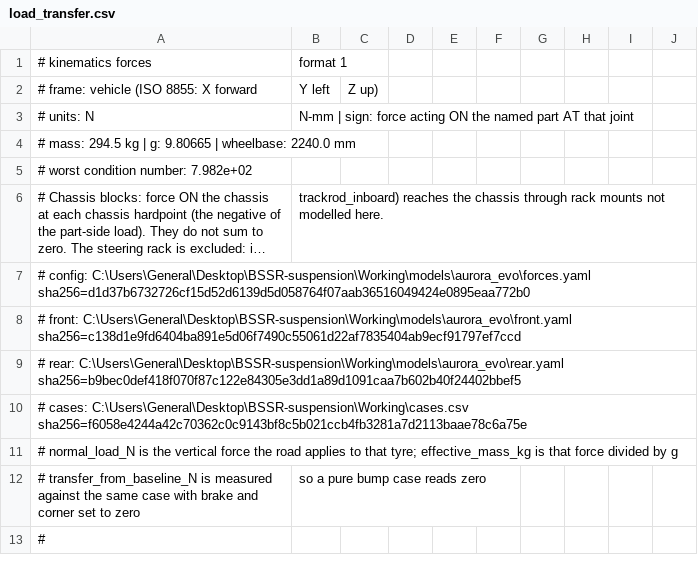
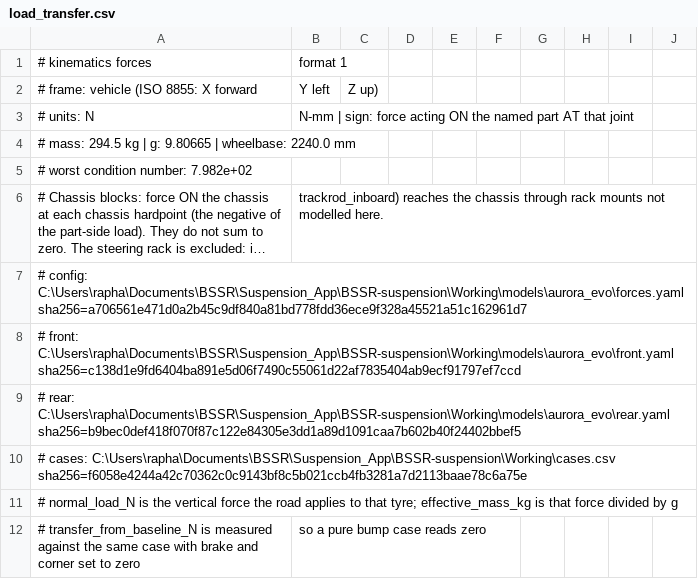
Before and after one commit to Raphael-Larroquette/BSSR-suspension, a CSV file: Working/models/aurora_evo/forces/load_transfer.csv, drawn as a sheet; only a part is shown; the shorter side is filled out with more unchanged rows; long unchanged cells end in …; the diff names each change by its address in the sheet, - before the commit and + after, or states it on an @@ line.

```diff
--- a/Working/models/aurora_evo/forces/load_transfer.csv
+++ b/Working/models/aurora_evo/forces/load_transfer.csv
-A7: # config: C:\Users\General\Desktop\BSSR-suspension\Working\models\aurora_evo\forces.yaml sha256=d1d37b6732726cf15d52d6139d5d058764f07aab36516049424e0895eaa772b0
+A7: # config: C:\Users\rapha\Documents\BSSR\Suspension_App\BSSR-suspension\Working\models\aurora_evo\forces.yaml sha256=a706561e471d0a2b45c9df840a81bd778fdd36ece9f328a45521a51c162961d7
-A8: # front: C:\Users\General\Desktop\BSSR-suspension\Working\models\aurora_evo\front.yaml sha256=c138d1e9fd6404ba891e5d06f7490c55061d22af7835404ab9ecf91797ef7ccd
+A8: # front: C:\Users\rapha\Documents\BSSR\Suspension_App\BSSR-suspension\Working\models\aurora_evo\front.yaml sha256=c138d1e9fd6404ba891e5d06f7490c55061d22af7835404ab9ecf91797ef7ccd
-A9: # rear: C:\Users\General\Desktop\BSSR-suspension\Working\models\aurora_evo\rear.yaml sha256=b9bec0def418f070f87c122e84305e3dd1a89d1091caa7b602b40f24402bbef5
+A9: # rear: C:\Users\rapha\Documents\BSSR\Suspension_App\BSSR-suspension\Working\models\aurora_evo\rear.yaml sha256=b9bec0def418f070f87c122e84305e3dd1a89d1091caa7b602b40f24402bbef5
-A10: # cases: C:\Users\General\Desktop\BSSR-suspension\Working\cases.csv sha256=f6058e4244a42c70362c0c9143bf8c5b021ccb4fb3281a7d2113baae78c6a75e
+A10: # cases: C:\Users\rapha\Documents\BSSR\Suspension_App\BSSR-suspension\Working\cases.csv sha256=f6058e4244a42c70362c0c9143bf8c5b021ccb4fb3281a7d2113baae78c6a75e
```
Also changed, not shown: Working/models/CV2/forces/forces.csv, Working/models/CV2/forces/load_transfer.csv, 41 other files.
